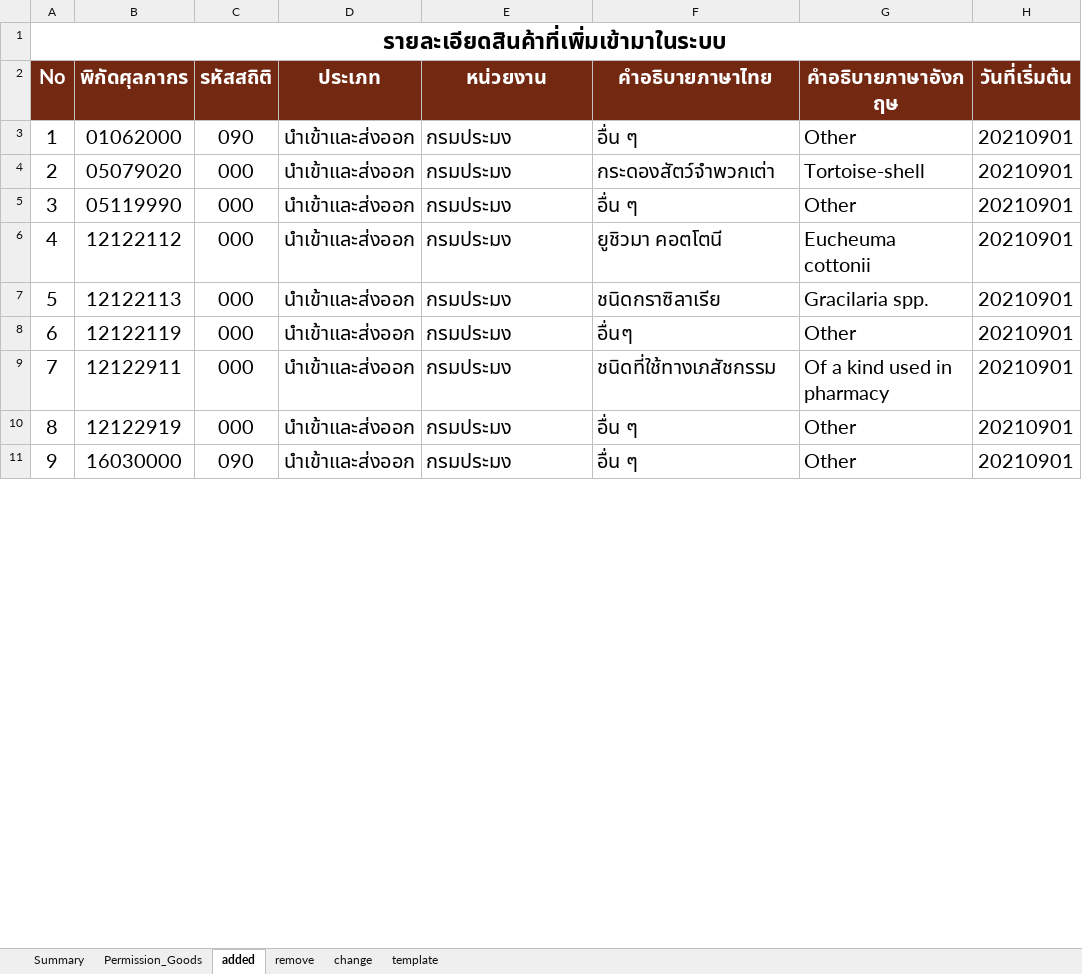
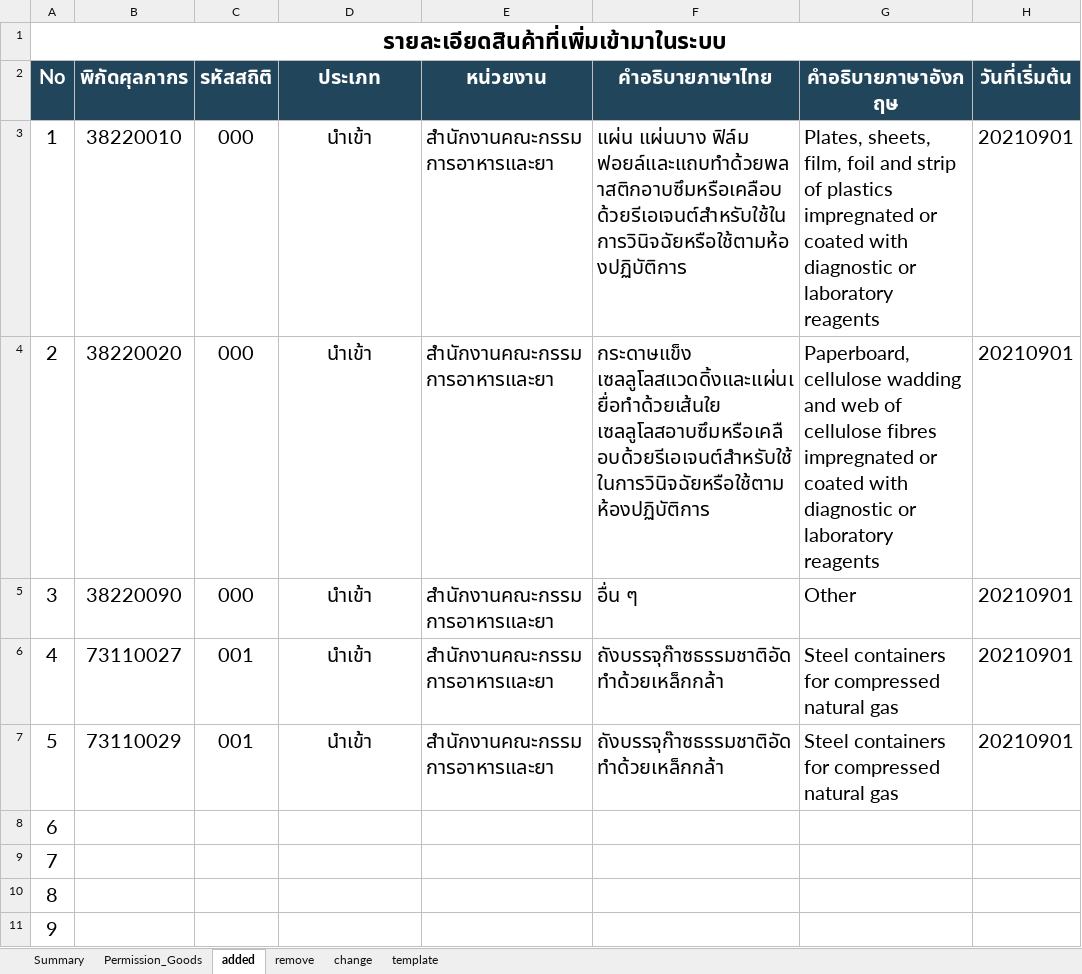
Before and after one commit to ecs-support/contents, an Excel workbook: reference/static/files/permission_goods.xlsx, sheet added, drawn as a sheet; only a part is shown; values as stored, in another font and other column widths than the file's, no borders; the diff covers the shown part only; the diff names each change by its address in the sheet, - before the commit and + after, or states it on an @@ line.

```diff
--- a/reference/static/files/permission_goods.xlsx (sheet added)
+++ b/reference/static/files/permission_goods.xlsx (sheet added)
-A2:H2 fill: #722811
+A2:H2 fill: #21455A
-B3 (พิกัดศุลกากร): 01062000
+B3 (พิกัดศุลกากร): 38220010
-C3 (รหัสสถิติ): 090
+C3 (รหัสสถิติ): 000
-D3:D7 (ประเภท): นำเข้าและส่งออก
+D3:D7 (ประเภท): นำเข้า
-E3:E7 (หน่วยงาน): กรมประมง
+E3:E7 (หน่วยงาน): สำนักงานคณะกรรมการอาหารและยา
-F3 (คำอธิบายภาษาไทย): อื่น ๆ
+F3 (คำอธิบายภาษาไทย): แผ่น แผ่นบาง ฟิล์ม ฟอยล์และแถบทำด้วยพลาสติกอาบซึมหรือเคลือบด้วยรีเอเจนต์สำหรับใช้ในการวินิจฉัยหรือใช้ตามห้องปฏิบัติการ
-G3 (คำอธิบายภาษาอังกฤษ): Other
+G3 (คำอธิบายภาษาอังกฤษ): Plates, sheets, film, foil and strip of plastics impregnated or coated with diagnostic or laboratory reagents
-B4 (พิกัดศุลกากร): 05079020
+B4 (พิกัดศุลกากร): 38220020
-F4 (คำอธิบายภาษาไทย): กระดองสัตว์จำพวกเต่า
+F4 (คำอธิบายภาษาไทย): กระดาษแข็ง เซลลูโลสแวดดิ้งและแผ่นเยื่อทำด้วยเส้นใย เซลลูโลสอาบซึมหรือเคลือบด้วยรีเอเจนต์สำหรับใช้ในการวินิจฉัยหรือใช้ตามห้องปฏิบัติการ
-G4 (คำอธิบายภาษาอังกฤษ): Tortoise-shell
+G4 (คำอธิบายภาษาอังกฤษ): Paperboard, cellulose wadding and web of cellulose fibres impregnated or coated with diagnostic or laboratory reagents
-B5 (พิกัดศุลกากร): 05119990
+B5 (พิกัดศุลกากร): 38220090
-B6 (พิกัดศุลกากร): 12122112
+B6 (พิกัดศุลกากร): 73110027
-C6:C7 (รหัสสถิติ): 000
+C6:C7 (รหัสสถิติ): 001
-F6 (คำอธิบายภาษาไทย): ยูชิวมา คอตโตนี
+F6 (คำอธิบายภาษาไทย): ถังบรรจุก๊าซธรรมชาติอัดทำด้วยเหล็กกล้า
-G6 (คำอธิบายภาษาอังกฤษ): Eucheuma cottonii
+G6 (คำอธิบายภาษาอังกฤษ): Steel containers for compressed natural gas
-B7 (พิกัดศุลกากร): 12122113
+B7 (พิกัดศุลกากร): 73110029
-F7 (คำอธิบายภาษาไทย): ชนิดกราซิลาเรีย
+F7 (คำอธิบายภาษาไทย): ถังบรรจุก๊าซธรรมชาติอัดทำด้วยเหล็กกล้า
-G7 (คำอธิบายภาษาอังกฤษ): Gracilaria spp.
+G7 (คำอธิบายภาษาอังกฤษ): Steel containers for compressed natural gas
-B8 (พิกัดศุลกากร): 12122119
+B8 (พิกัดศุลกากร): (empty)
-C8:C10 (รหัสสถิติ): 000
+C8:C10 (รหัสสถิติ): (empty)
-D8:D11 (ประเภท): นำเข้าและส่งออก
+D8:D11 (ประเภท): (empty)
-E8:E11 (หน่วยงาน): กรมประมง
+E8:E11 (หน่วยงาน): (empty)
-F8 (คำอธิบายภาษาไทย): อื่นๆ
+F8 (คำอธิบายภาษาไทย): (empty)
-G8 (คำอธิบายภาษาอังกฤษ): Other
+G8 (คำอธิบายภาษาอังกฤษ): (empty)
-H8:H11 (วันที่เริ่มต้น): 20210901
+H8:H11 (วันที่เริ่มต้น): (empty)
-B9 (พิกัดศุลกากร): 12122911
+B9 (พิกัดศุลกากร): (empty)
-F9 (คำอธิบายภาษาไทย): ชนิดที่ใช้ทางเภสัชกรรม
+F9 (คำอธิบายภาษาไทย): (empty)
-G9 (คำอธิบายภาษาอังกฤษ): Of a kind used in pharmacy
+G9 (คำอธิบายภาษาอังกฤษ): (empty)
-B10 (พิกัดศุลกากร): 12122919
+B10 (พิกัดศุลกากร): (empty)
-F10:F11 (คำอธิบายภาษาไทย): อื่น ๆ
+F10:F11 (คำอธิบายภาษาไทย): (empty)
-G10:G11 (คำอธิบายภาษาอังกฤษ): Other
+G10:G11 (คำอธิบายภาษาอังกฤษ): (empty)
-B11 (พิกัดศุลกากร): 16030000
+B11 (พิกัดศุลกากร): (empty)
-C11 (รหัสสถิติ): 090
+C11 (รหัสสถิติ): (empty)
```
Also changed, not shown: 385 edited cells elsewhere in this sheet, sheet Permission_Goods, sheet remove, sheet Summary, 2 other files.
